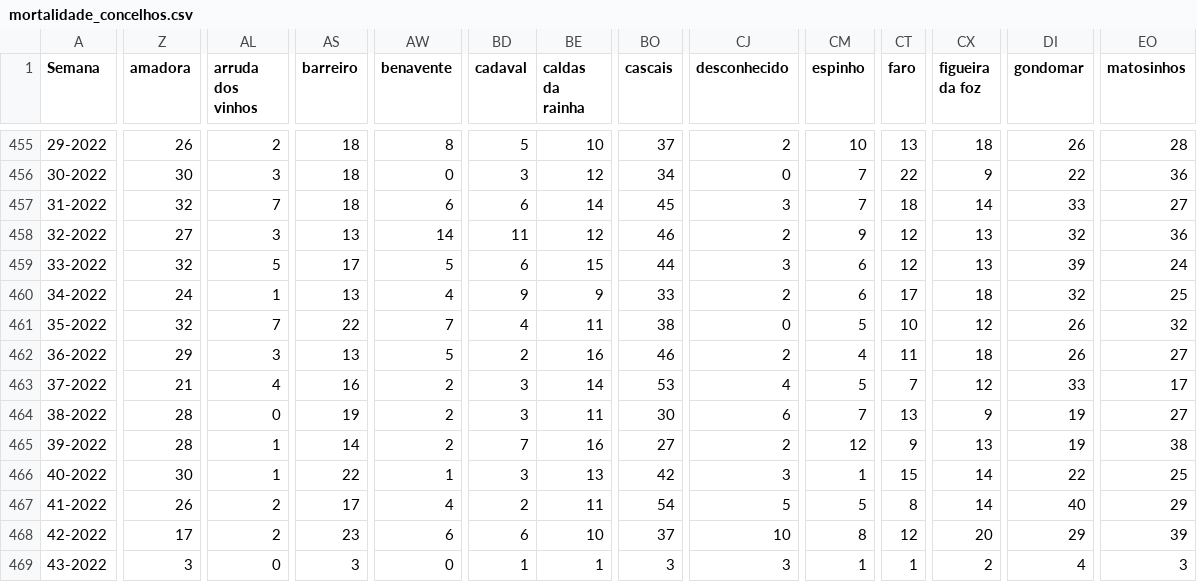
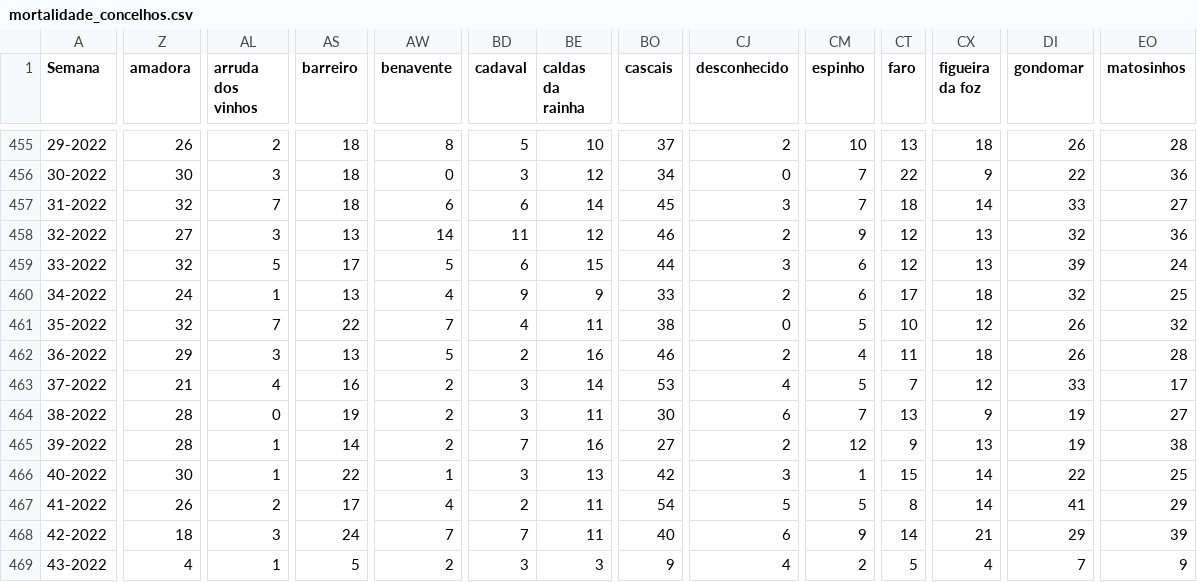
Before and after one commit to dssg-pt/dados-SICOeVM, a CSV file: mortalidade_concelhos.csv, drawn as a sheet; only a part is shown, gaps mark what is left out; the diff covers the shown part only; the diff names each change by its address in the sheet, - before the commit and + after, or states it on an @@ line.

```diff
--- a/mortalidade_concelhos.csv
+++ b/mortalidade_concelhos.csv
-EO462 (matosinhos): 27
+EO462 (matosinhos): 28
-DI467 (gondomar): 40
+DI467 (gondomar): 41
-Z468 (amadora): 17
+Z468 (amadora): 18
-AL468 (arruda dos vinhos): 2
+AL468 (arruda dos vinhos): 3
-AS468 (barreiro): 23
+AS468 (barreiro): 24
-AW468 (benavente): 6
+AW468 (benavente): 7
-BD468 (cadaval): 6
+BD468 (cadaval): 7
-BE468 (caldas da rainha): 10
+BE468 (caldas da rainha): 11
-BO468 (cascais): 37
+BO468 (cascais): 40
-CJ468 (desconhecido): 10
+CJ468 (desconhecido): 6
-CM468 (espinho): 8
+CM468 (espinho): 9
-CT468 (faro): 12
+CT468 (faro): 14
-CX468 (figueira da foz): 20
+CX468 (figueira da foz): 21
-Z469 (amadora): 3
+Z469 (amadora): 4
-AL469 (arruda dos vinhos): 0
+AL469 (arruda dos vinhos): 1
-AS469 (barreiro): 3
+AS469 (barreiro): 5
-AW469 (benavente): 0
+AW469 (benavente): 2
-BD469 (cadaval): 1
+BD469 (cadaval): 3
-BE469 (caldas da rainha): 1
+BE469 (caldas da rainha): 3
-BO469 (cascais): 3
+BO469 (cascais): 9
-CJ469 (desconhecido): 3
+CJ469 (desconhecido): 4
-CM469 (espinho): 1
+CM469 (espinho): 2
-CT469 (faro): 1
+CT469 (faro): 5
-CX469 (figueira da foz): 2
+CX469 (figueira da foz): 4
-DI469 (gondomar): 4
+DI469 (gondomar): 7
-EO469 (matosinhos): 3
+EO469 (matosinhos): 9
```
Also changed, not shown: 144 edited cells elsewhere in this file, 3 other files.
